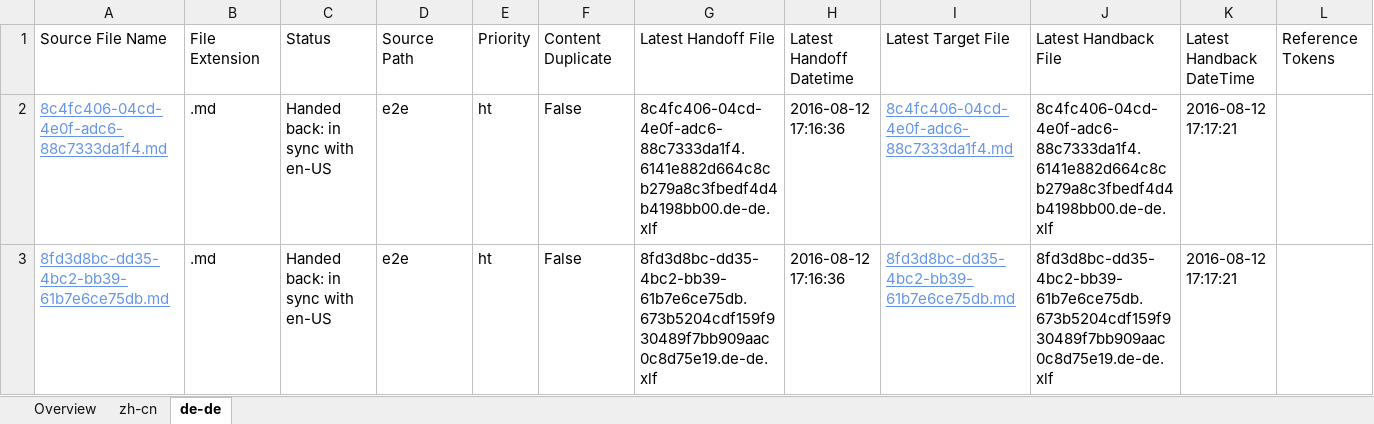
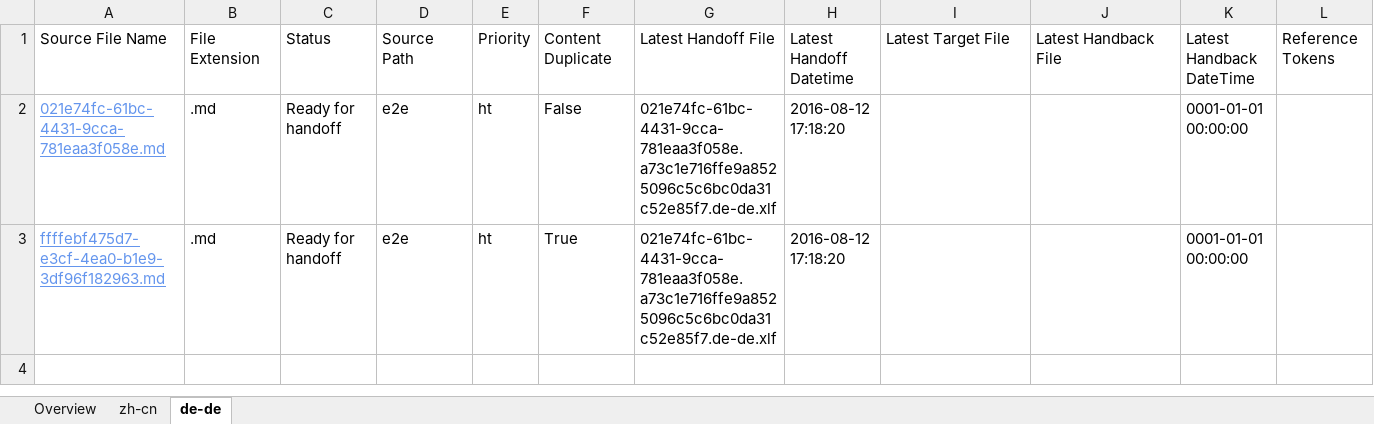
Before and after one commit to OpenLocalizationTestOrg/olhandback-e2e, an Excel workbook: ol-handback/OpenLocalizationTestOrg/oltest/ci/localization-status.xlsx, sheet de-de, drawn as a sheet; only a part is shown; values as stored, in another font and other column widths than the file's, no borders; table styles not drawn; the diff names each change by its address in the sheet, - before the commit and + after, or states it on an @@ line.

Commit message:
Generate Report for Handoff

```diff
--- a/ol-handback/OpenLocalizationTestOrg/oltest/ci/localization-status.xlsx (sheet de-de)
+++ b/ol-handback/OpenLocalizationTestOrg/oltest/ci/localization-status.xlsx (sheet de-de)
-A2: 8c4fc406-04cd-4e0f-adc6-88c7333da1f4.md
+A2: 021e74fc-61bc-4431-9cca-781eaa3f058e.md
-C2:C3: Handed back: in sync with en-US
+C2:C3: Ready for handoff
-G2: 8c4fc406-04cd-4e0f-adc6-88c7333da1f4.6141e882d664c8cb279a8c3fbedf4d4b4198bb00.de-de.xlf
+G2: 021e74fc-61bc-4431-9cca-781eaa3f058e.a73c1e716ffe9a8525096c5c6bc0da31c52e85f7.de-de.xlf
-H2:H3: 2016-08-12 17:16:36
+H2:H3: 2016-08-12 17:18:20
-I2: 8c4fc406-04cd-4e0f-adc6-88c7333da1f4.md
+I2: (empty)
-J2: 8c4fc406-04cd-4e0f-adc6-88c7333da1f4.6141e882d664c8cb279a8c3fbedf4d4b4198bb00.de-de.xlf
+J2: (empty)
-K2:K3: 2016-08-12 17:17:21
+K2:K3: 0001-01-01 00:00:00
-A3: 8fd3d8bc-dd35-4bc2-bb39-61b7e6ce75db.md
+A3: ffffebf475d7-e3cf-4ea0-b1e9-3df96f182963.md
-F3: False
+F3: True
-G3: 8fd3d8bc-dd35-4bc2-bb39-61b7e6ce75db.673b5204cdf159f930489f7bb909aac0c8d75e19.de-de.xlf
+G3: 021e74fc-61bc-4431-9cca-781eaa3f058e.a73c1e716ffe9a8525096c5c6bc0da31c52e85f7.de-de.xlf
-I3: 8fd3d8bc-dd35-4bc2-bb39-61b7e6ce75db.md
+I3: (empty)
-J3: 8fd3d8bc-dd35-4bc2-bb39-61b7e6ce75db.673b5204cdf159f930489f7bb909aac0c8d75e19.de-de.xlf
+J3: (empty)
```
Also changed, not shown: sheet Overview, sheet zh-cn.
